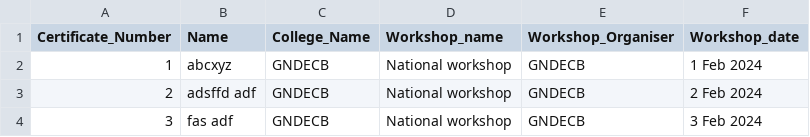
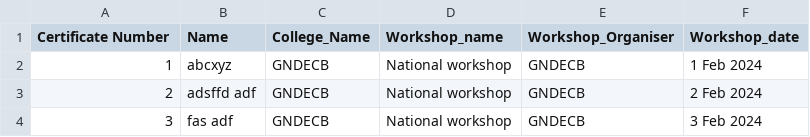
Before and after one commit to Sarbjotsingh1804/college_main.io, a CSV file: user.csv, drawn as a sheet; the diff names each change by its address in the sheet, - before the commit and + after, or states it on an @@ line.

```diff
--- a/user.csv
+++ b/user.csv
-A1: Certificate_Number
+A1: Certificate Number
```
Also changed, not shown: 1 other file.
